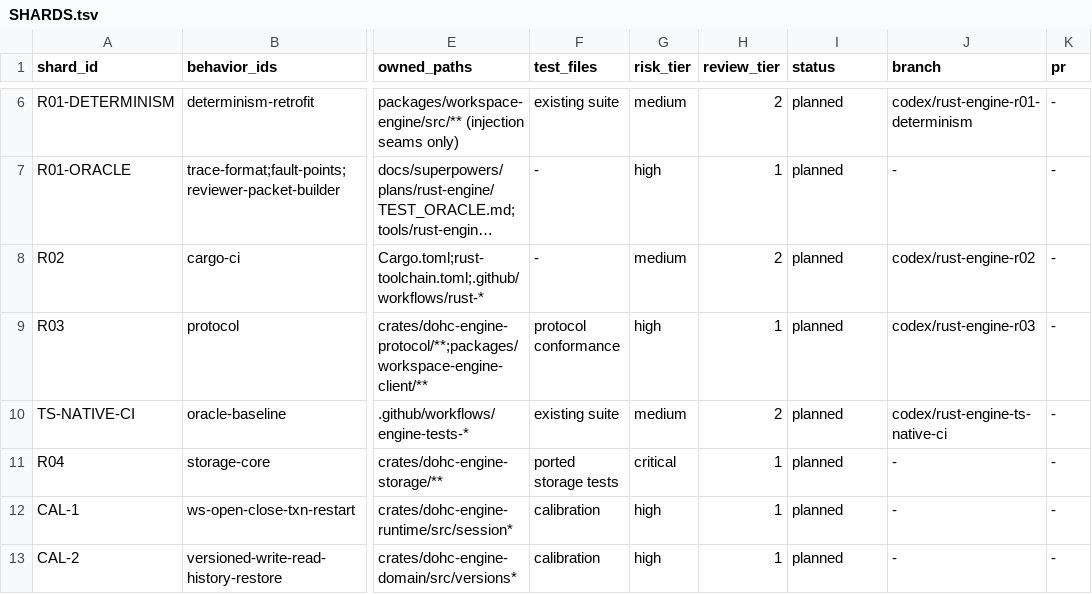
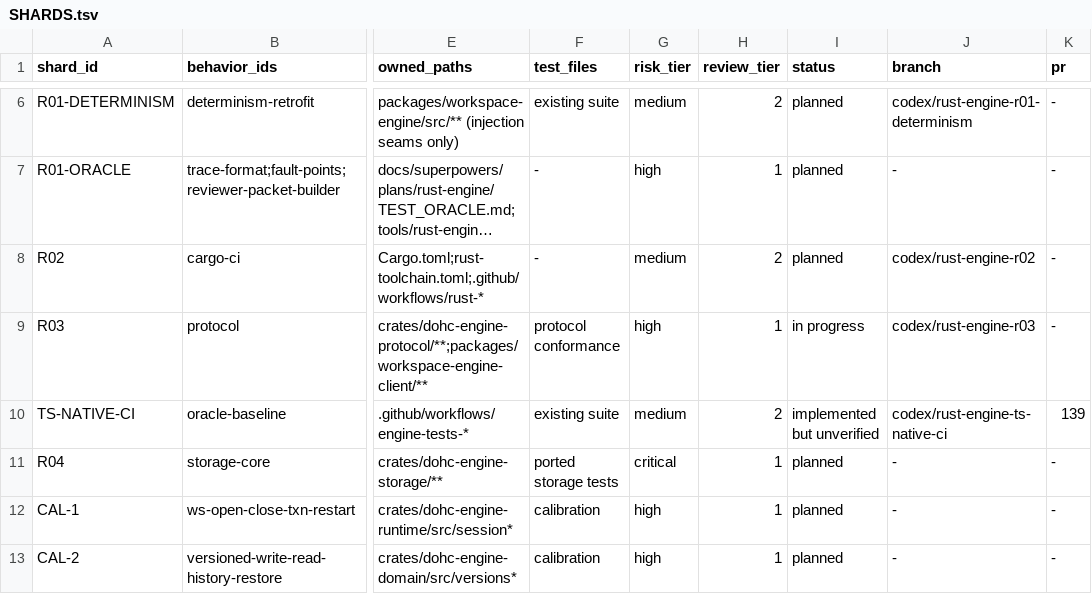
Before and after one commit to dohchq/dohc, a TSV file: docs/superpowers/plans/rust-engine/SHARDS.tsv, drawn as a sheet; only a part is shown, gaps mark what is left out; long unchanged cells end in …; the diff names each change by its address in the sheet, - before the commit and + after, or states it on an @@ line.

```diff
--- a/docs/superpowers/plans/rust-engine/SHARDS.tsv
+++ b/docs/superpowers/plans/rust-engine/SHARDS.tsv
-I9 (status): planned
+I9 (status): in progress
-I10 (status): planned
+I10 (status): implemented but unverified
-K10 (pr): -
+K10 (pr): 139
```
Also changed, not shown: 1 other file.
